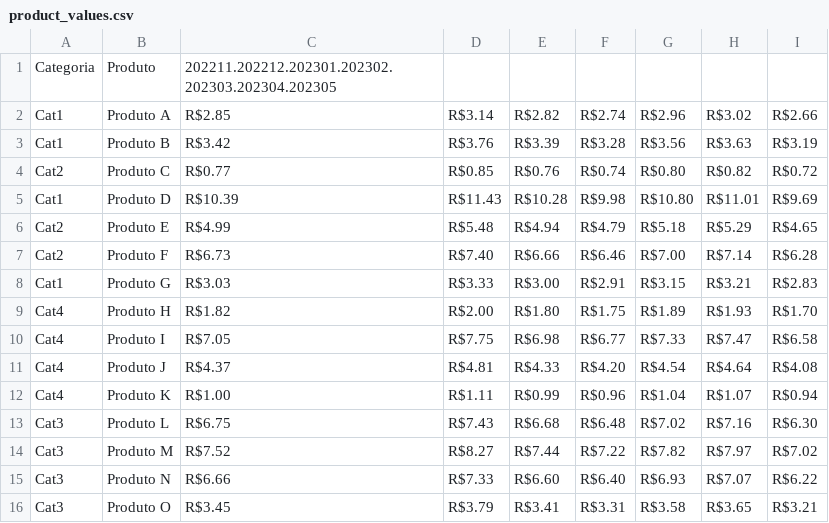
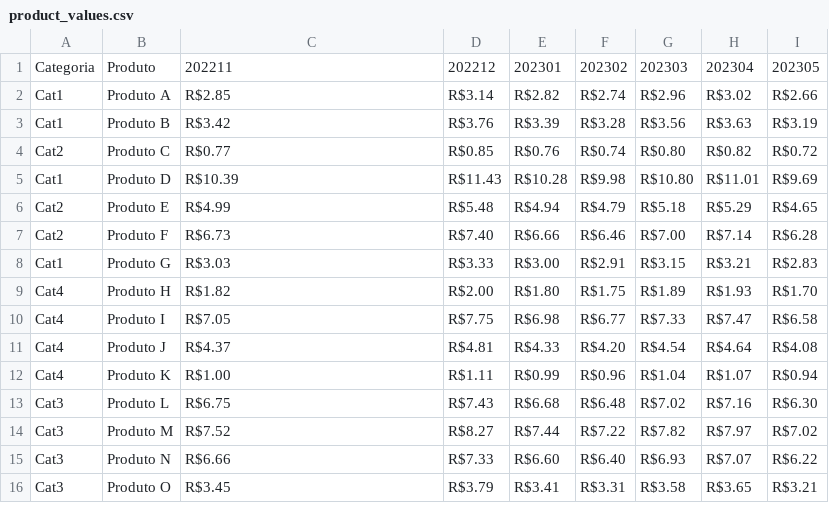
Before and after one commit to DouglasJuniorEngineer/td-business, a CSV file: base_files_analys_test/product_values.csv, drawn as a sheet.

```diff
--- a/base_files_analys_test/product_values.csv
+++ b/base_files_analys_test/product_values.csv
@@ -1,2 +1,2 @@
-Categoria,Produto,202211.202212.202301.202302.202303.202304.202305
+Categoria,Produto,202211,202212,202301,202302,202303,202304,202305
 Cat1,Produto A,R$2.85,R$3.14,R$2.82,R$2.74,R$2.96,R$3.02,R$2.66
```
Also changed, not shown: 56 other files.
